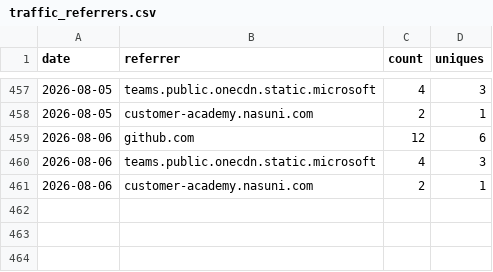
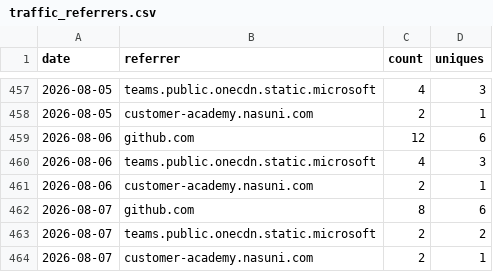
Before and after one commit to nasuni-labs/nasuni-mcp-desktop, a CSV file: data/traffic_referrers.csv, drawn as a sheet; only a part is shown, gaps mark what is left out; the diff names each change by its address in the sheet, - before the commit and + after, or states it on an @@ line.

```diff
--- a/data/traffic_referrers.csv
+++ b/data/traffic_referrers.csv
+row 462: 2026-08-07 | github.com | 8 | 6
+row 463: 2026-08-07 | teams.public.onecdn.static.microsoft | 2 | 2
+row 464: 2026-08-07 | customer-academy.nasuni.com | 2 | 1
```
Also changed, not shown: data/traffic_clones.csv, data/traffic_paths.csv, 1 other file.
